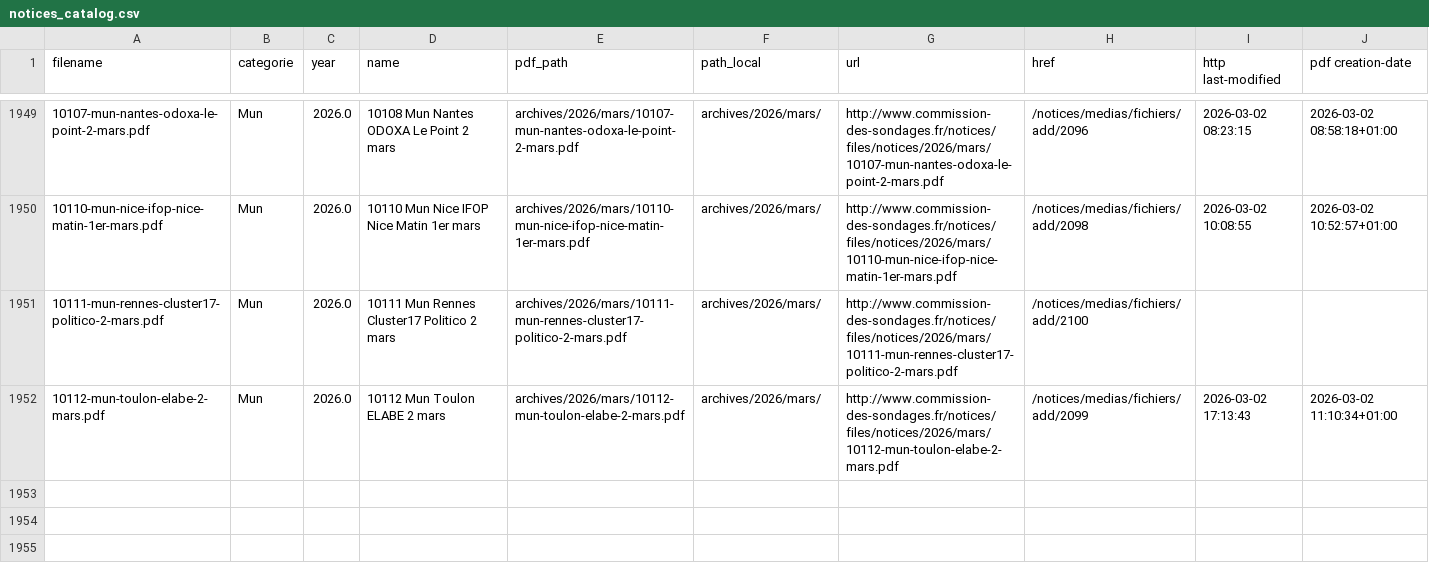
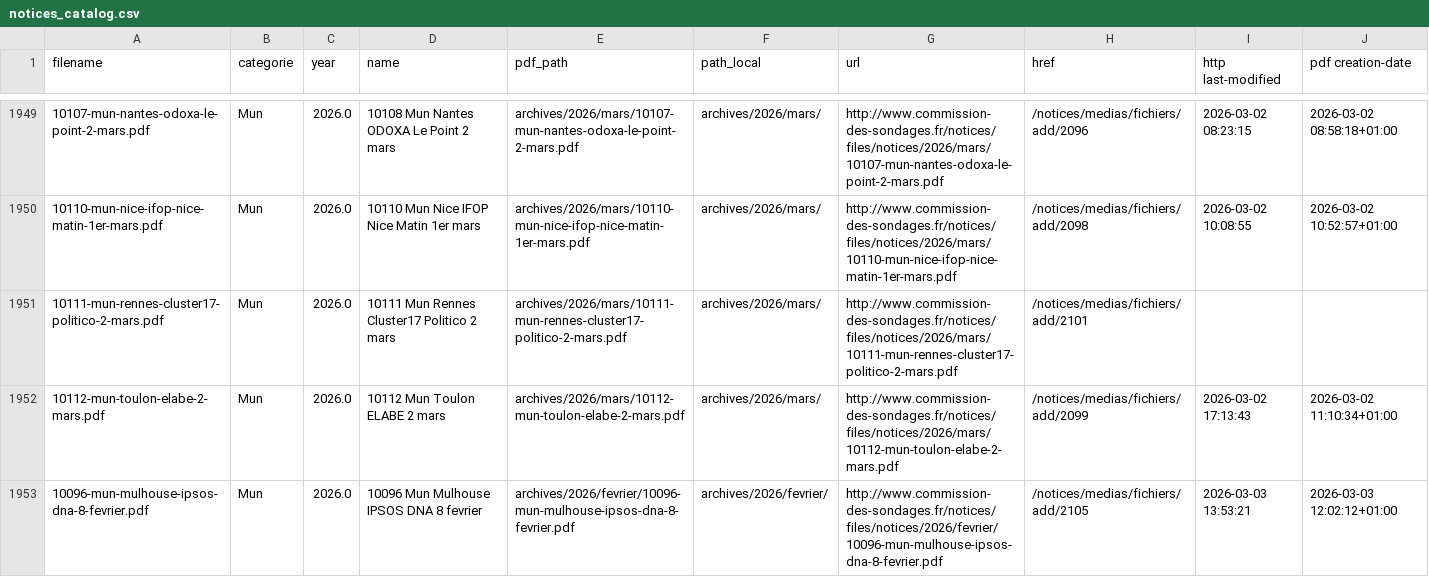
Before and after one commit to MieuxVoter/sondages-commission-index, a CSV file: notices_catalog.csv, drawn as a sheet; only a part is shown, gaps mark what is left out; the diff covers the shown part only; the diff names each change by its address in the sheet, - before the commit and + after, or states it on an @@ line.

```diff
--- a/notices_catalog.csv
+++ b/notices_catalog.csv
-H1951 (href): /notices/medias/fichiers/add/2100
+H1951 (href): /notices/medias/fichiers/add/2101
+row 1953: 10096-mun-mulhouse-ipsos-dna-8-fevrier.pdf | Mun | 2026.0 | 10096 Mun Mulhouse IPSOS DNA 8 fevrier | archives/2026/fevrier/10096-mun-mulhouse-ipsos-dna-8-fevrier.pdf | archives/2026/fevrier/ | http://www.commission-des-sondages.fr/notices/files/notices/2026/fevrier/10096-mun-mulhouse-ipsos-dna-8-fevrier.pdf | /notices/medias/fichiers/add/2105 | 2026-03-03 13:53:21 | 2026-03-03 12:02:12+01:00
```
Also changed, not shown: 3 added rows and 1 edited cell elsewhere in this file, base.csv, files.csv, 4 other files.
